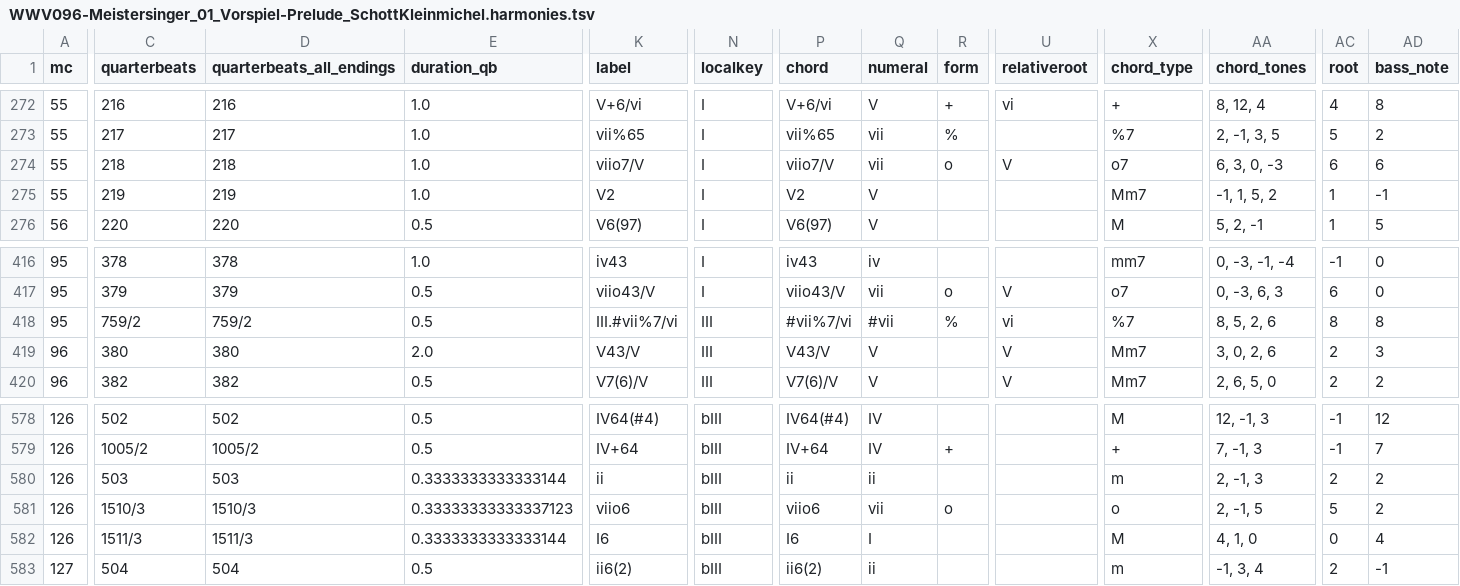
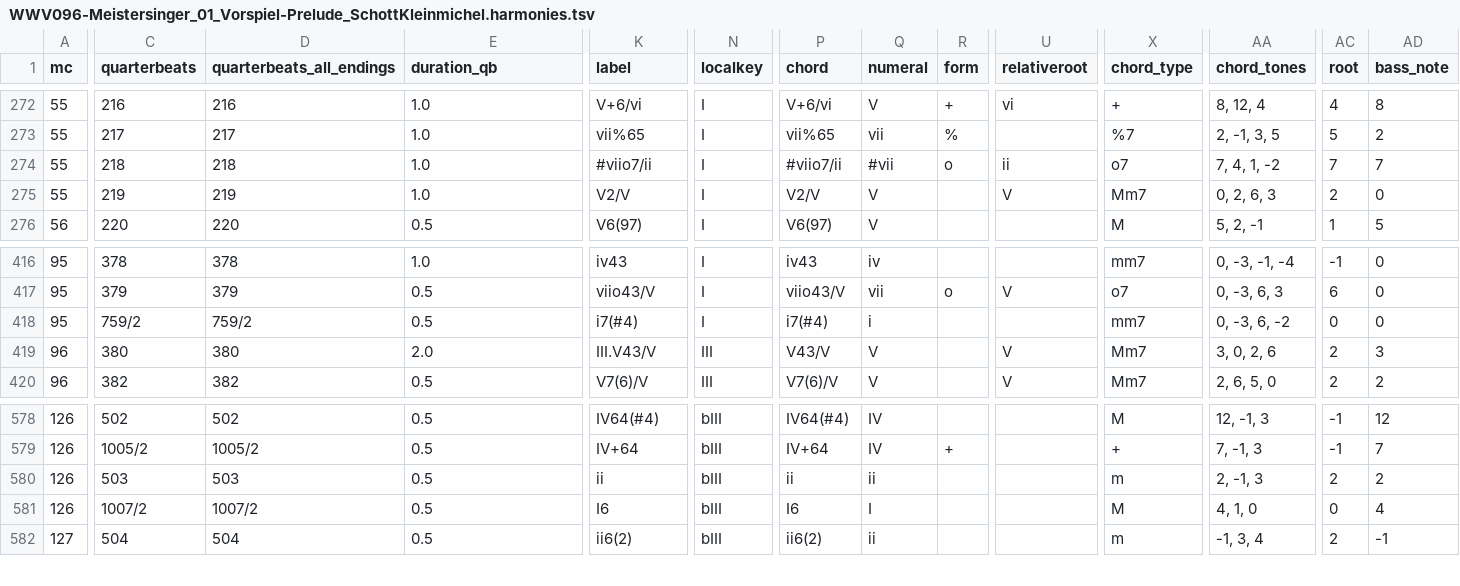
Before and after one commit to DCMLab/wagner_overtures, a TSV file: harmonies/WWV096-Meistersinger_01_Vorspiel-Prelude_SchottKleinmichel.harmonies.tsv, drawn as a sheet; only a part is shown, gaps mark what is left out; removed rows and columns are numbered as before the commit, all else as after; rows hold the shown columns only; the diff covers the shown part only; the diff names each change by its address in the sheet, - before the commit and + after, or states it on an @@ line.

Commit message:
Meistersinger OK

```diff
--- a/harmonies/WWV096-Meistersinger_01_Vorspiel-Prelude_SchottKleinmichel.harmonies.tsv
+++ b/harmonies/WWV096-Meistersinger_01_Vorspiel-Prelude_SchottKleinmichel.harmonies.tsv
-K274 (label): viio7/V
+K274 (label): #viio7/ii
-P274 (chord): viio7/V
+P274 (chord): #viio7/ii
-Q274 (numeral): vii
+Q274 (numeral): #vii
-U274 (relativeroot): V
+U274 (relativeroot): ii
-AA274 (chord_tones): 6, 3, 0, -3
+AA274 (chord_tones): 7, 4, 1, -2
-AC274 (root): 6
+AC274 (root): 7
-AD274 (bass_note): 6
+AD274 (bass_note): 7
-K275 (label): V2
+K275 (label): V2/V
-P275 (chord): V2
+P275 (chord): V2/V
-U275 (relativeroot): (empty)
+U275 (relativeroot): V
-AA275 (chord_tones): -1, 1, 5, 2
+AA275 (chord_tones): 0, 2, 6, 3
-AC275 (root): 1
+AC275 (root): 2
-AD275 (bass_note): -1
+AD275 (bass_note): 0
-K418 (label): III.#vii%7/vi
+K418 (label): i7(#4)
-N418 (localkey): III
+N418 (localkey): I
-P418 (chord): #vii%7/vi
+P418 (chord): i7(#4)
-Q418 (numeral): #vii
+Q418 (numeral): i
-R418 (form): %
+R418 (form): (empty)
-U418 (relativeroot): vi
+U418 (relativeroot): (empty)
-X418 (chord_type): %7
+X418 (chord_type): mm7
-AA418 (chord_tones): 8, 5, 2, 6
+AA418 (chord_tones): 0, -3, 6, -2
-AC418 (root): 8
+AC418 (root): 0
-AD418 (bass_note): 8
+AD418 (bass_note): 0
-K419 (label): V43/V
+K419 (label): III.V43/V
-E580 (duration_qb): 0.3333333333333144
+E580 (duration_qb): 0.5
-row 581: 126 | 1510/3 | 1510/3 | 0.33333333333337123 | viio6 | bIII | viio6 | vii | o |  | o | 2, -1, 5 | 5 | 2
-C581 (quarterbeats): 1511/3
+C581 (quarterbeats): 1007/2
-D581 (quarterbeats_all_endings): 1511/3
+D581 (quarterbeats_all_endings): 1007/2
-E581 (duration_qb): 0.3333333333333144
+E581 (duration_qb): 0.5
```
Also changed, not shown: 34 edited cells elsewhere in this file, chords/WWV096-Meistersinger_01_Vorspiel-Prelude_SchottKleinmichel.chords.tsv, metadata.tsv, 8 other files.
